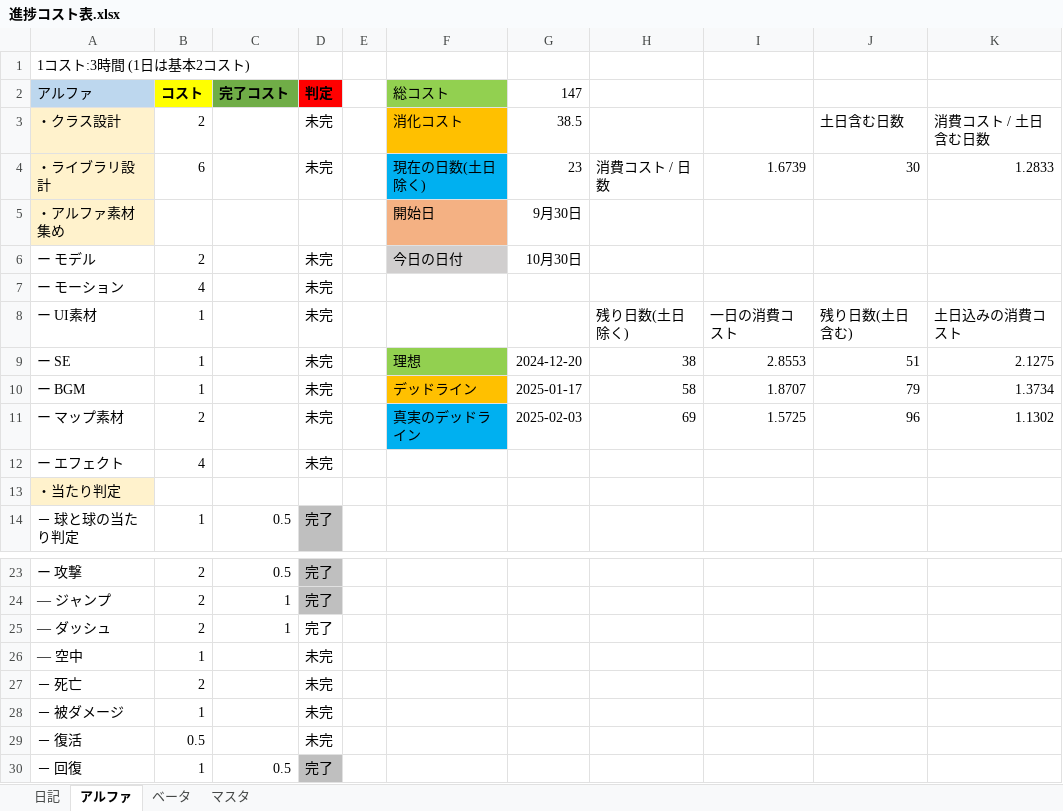
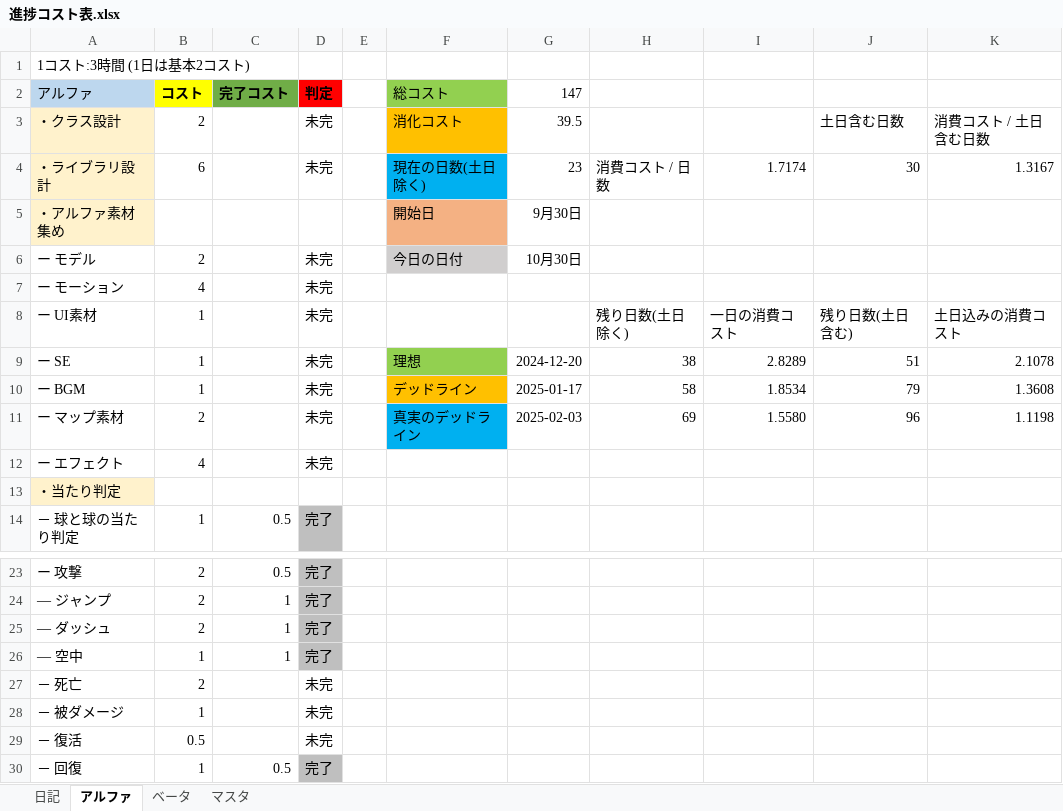
Before and after one commit to nkd10121/EmploymentWorks, an Excel workbook: 進捗コスト表.xlsx, sheet アルファ, drawn as a sheet; only a part is shown, gaps mark what is left out; values as stored, in another font and other column widths than the file's, no borders; the diff names each change by its address in the sheet, - before the commit and + after, or states it on an @@ line.

```diff
--- a/進捗コスト表.xlsx (sheet アルファ)
+++ b/進捗コスト表.xlsx (sheet アルファ)
-G3 (147): 38.5
+G3 (147): 39.5
-I4: 1.6739
+I4: 1.7174
-K4: 1.2833
+K4: 1.3167
-I9: 2.8553
+I9: 2.8289
-K9: 2.1275
+K9: 2.1078
-I10: 1.8707
+I10: 1.8534
-K10: 1.3734
+K10: 1.3608
-I11: 1.5725
+I11: 1.5580
-K11: 1.1302
+K11: 1.1198
-D25:D26 fill: none
+D25:D26 fill: #BFBFBF
-C26 (完了コスト): (empty)
+C26 (完了コスト): 1
-D26 (判定): 未完
+D26 (判定): 完了
```
Also changed, not shown: 11 other files.
